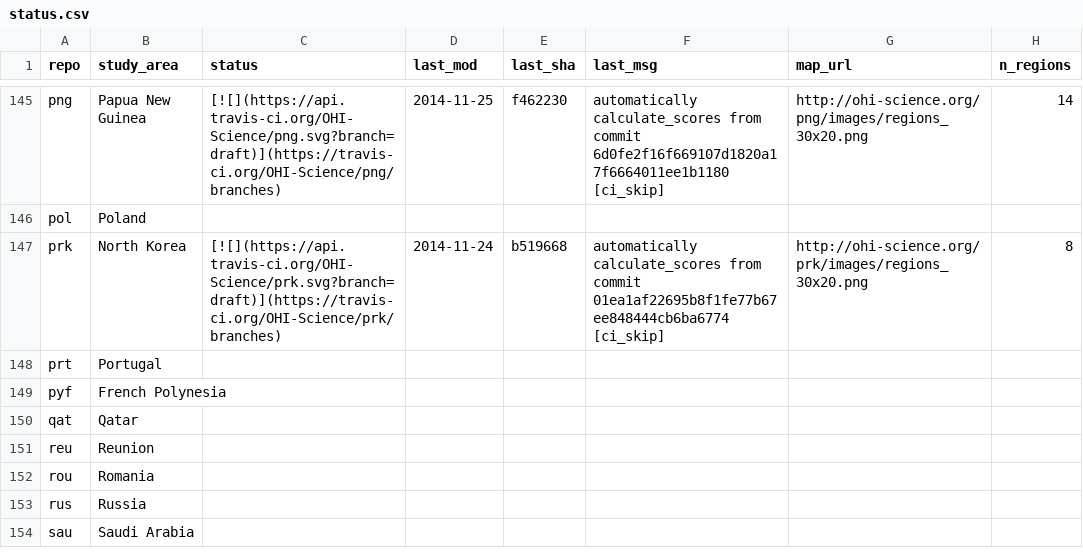
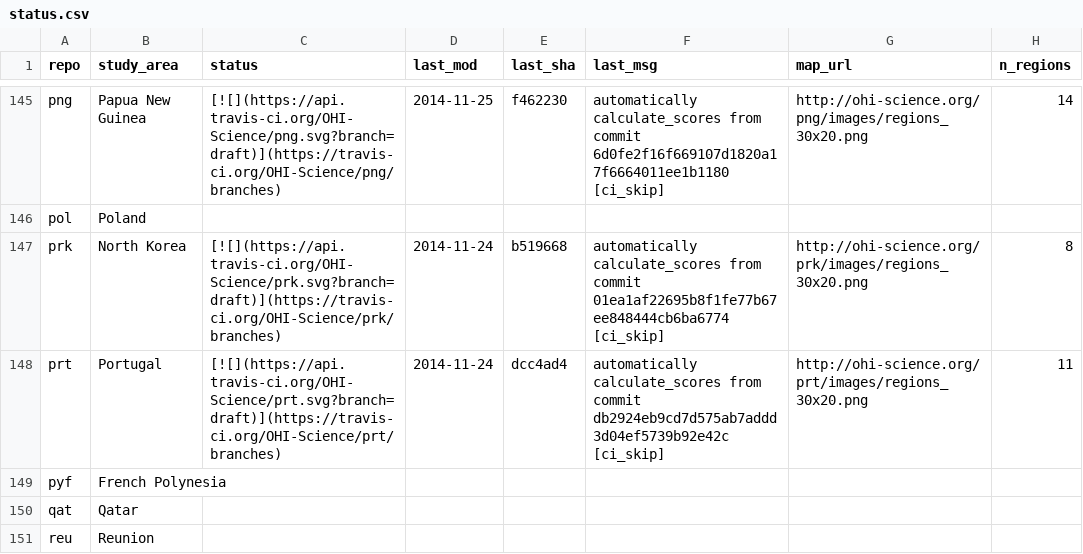
Before and after one commit to OHI-Science/subcountry, a CSV file: _data/status.csv, drawn as a sheet; only a part is shown, gaps mark what is left out; the shorter side is filled out with more unchanged rows.

Commit message:
updated status from prt commit dcc4ad4

```diff
--- a/_data/status.csv
+++ b/_data/status.csv
@@ -147,3 +147,3 @@
 "prk","North Korea","[![](https://api.travis-ci.org/OHI-Science/prk.svg?branch=draft)](https://travis-ci.org/OHI-Science/prk/branches)","2014-11-24","b519668","automatically calculate_scores from commit 01ea1af22695b8f1fe77b67ee848444cb6ba6774 [ci_skip]","http://ohi-science.org/prk/images/regions_30x20.png",8
-"prt","Portugal","","","","","",
+"prt","Portugal","[![](https://api.travis-ci.org/OHI-Science/prt.svg?branch=draft)](https://travis-ci.org/OHI-Science/prt/branches)","2014-11-24","dcc4ad4","automatically calculate_scores from commit db2924eb9cd7d575ab7addd3d04ef5739b92e42c [ci_skip]","http://ohi-science.org/prt/images/regions_30x20.png",11
 "pyf","French Polynesia","","","","","",
```
